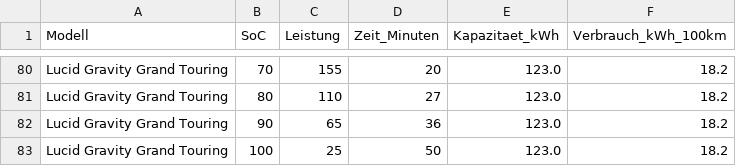
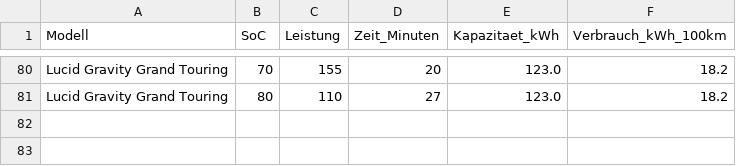
Before and after one commit to xtec1774/ev-chargingcurves, a CSV file: ladekurven.csv, drawn as a sheet; only a part is shown, gaps mark what is left out.

```diff
--- a/ladekurven.csv
+++ b/ladekurven.csv
@@ -81,3 +81 @@ Lucid Gravity Grand Touring;70;155;20;123.0;18.2
 Lucid Gravity Grand Touring;80;110;27;123.0;18.2
-Lucid Gravity Grand Touring;90;65;36;123.0;18.2
-Lucid Gravity Grand Touring;100;25;50;123.0;18.2
```
